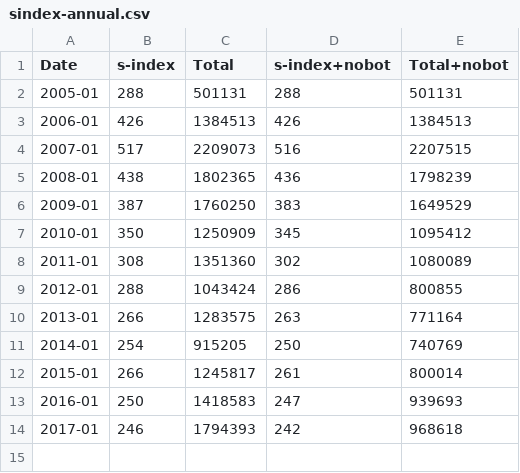
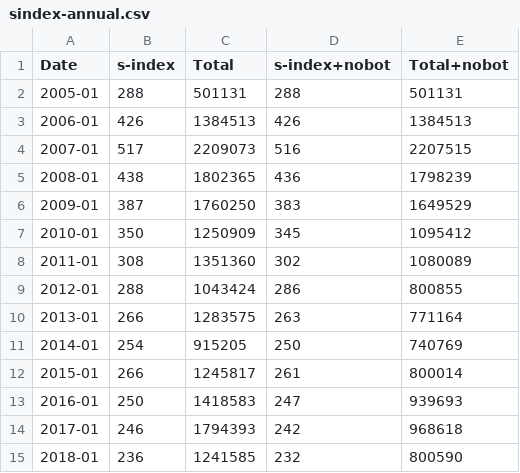
Before and after one commit to Amorymeltzer/wiki, a CSV file: sysopIndex/procData/sindex-annual.csv, drawn as a sheet.

Commit message:
s-index: Update with final 2018 data

```diff
--- a/sysopIndex/procData/sindex-annual.csv
+++ b/sysopIndex/procData/sindex-annual.csv
@@ -14 +14,2 @@ Date,s-index,Total,s-index+nobot,Total+nobot
 2017-01,246,1794393,242,968618
+2018-01,236,1241585,232,800590
```
Also changed, not shown: sysopIndex/procData/sindex-monthly.csv, sysopIndex/procData/sindex-roll12.csv, 27 other files.
